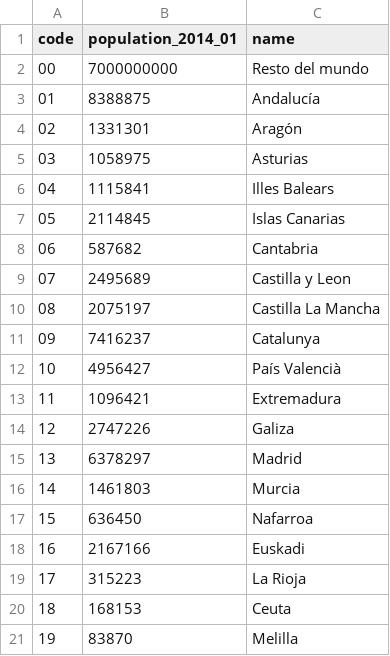
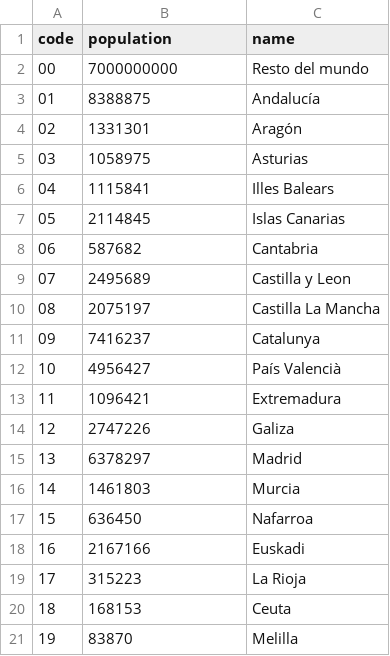
Before and after one commit to Som-Energia/somenergia-opendata, a TSV file: maps/population_ccaa.tsv, drawn as a sheet.

Commit message:
name field population_{date} to population

```diff
--- a/maps/population_ccaa.tsv
+++ b/maps/population_ccaa.tsv
@@ -1,2 +1,2 @@
-code	population_2014_01	name
+code	population	name
 00	7000000000	Resto del mundo
```
Also changed, not shown: maps/population_state.tsv.
